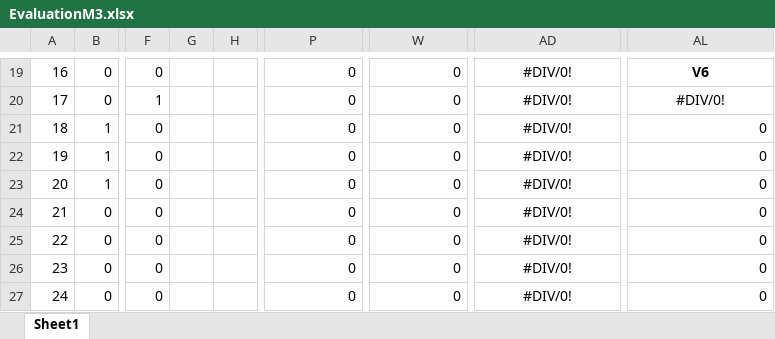
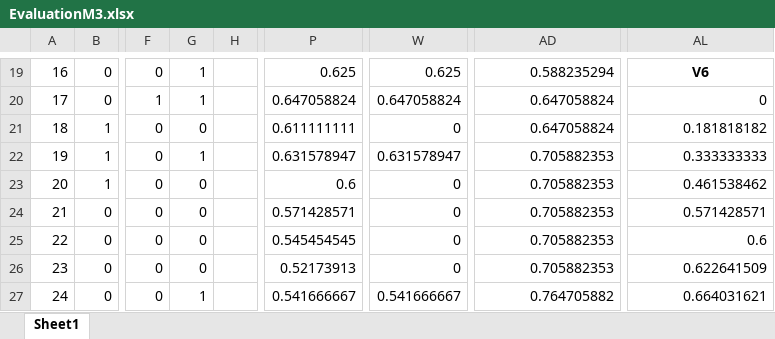
Before and after one commit to afs202005277/Football-News-Search, an Excel workbook: solr/EvaluationM3.xlsx, sheet Sheet1, drawn as a sheet; only a part is shown, gaps mark what is left out; values as stored, in another font and other column widths than the file's, no borders; charts and pictures not drawn; the diff covers the shown part only; the diff names each change by its address in the sheet, - before the commit and + after, or states it on an @@ line.

```diff
--- a/solr/EvaluationM3.xlsx (sheet Sheet1)
+++ b/solr/EvaluationM3.xlsx (sheet Sheet1)
-G19:G20: (empty)
+G19:G20: 1
-P19: 0
+P19: 0.625
-W19: 0
+W19: 0.625
-AD19:AD27 alignment: center
+AD19:AD27 alignment: right
-AD19: #DIV/0!
+AD19: 0.588235294
-P20: 0
+P20: 0.647058824
-W20: 0
+W20: 0.647058824
-AD20:AD21: #DIV/0!
+AD20:AD21: 0.647058824
-AL20: #DIV/0!
+AL20: 0
-AL20 alignment: center
+AL20 alignment: right
-G21: (empty)
+G21: 0
-P21: 0
+P21: 0.611111111
-AL21: 0
+AL21: 0.181818182
-G22: (empty)
+G22: 1
-P22: 0
+P22: 0.631578947
-W22: 0
+W22: 0.631578947
-AD22:AD26: #DIV/0!
+AD22:AD26: 0.705882353
-AL22: 0
+AL22: 0.333333333
-G23:G26: (empty)
+G23:G26: 0
-P23: 0
+P23: 0.6
-AL23: 0
+AL23: 0.461538462
-P24: 0
+P24: 0.571428571
-AL24: 0
+AL24: 0.571428571
-P25: 0
+P25: 0.545454545
-AL25: 0
+AL25: 0.6
-P26: 0
+P26: 0.52173913
-AL26: 0
+AL26: 0.622641509
-G27: (empty)
+G27: 1
-P27: 0
+P27: 0.541666667
-W27: 0
+W27: 0.541666667
-AD27: #DIV/0!
+AD27: 0.764705882
-AL27: 0
+AL27: 0.664031621
```
Also changed, not shown: 1 added row, 1 removed row, 786 edited cells and cell formats elsewhere in this sheet, charts or pictures.
